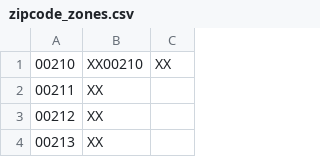
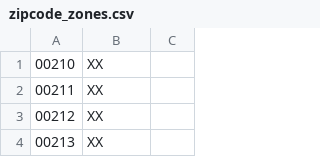
Before and after one commit to LastZactionHero/bloom_api, a CSV file: scripts/zone_finder/zipcode_zones.csv, drawn as a sheet; only a part is shown.

Commit message:
Zone lookup

```diff
--- a/scripts/zone_finder/zipcode_zones.csv
+++ b/scripts/zone_finder/zipcode_zones.csv
@@ -1,2 +1,2 @@
-00210,XX00210,XX
+00210,XX
 00211,XX
```
Also changed, not shown: 6 other files.
